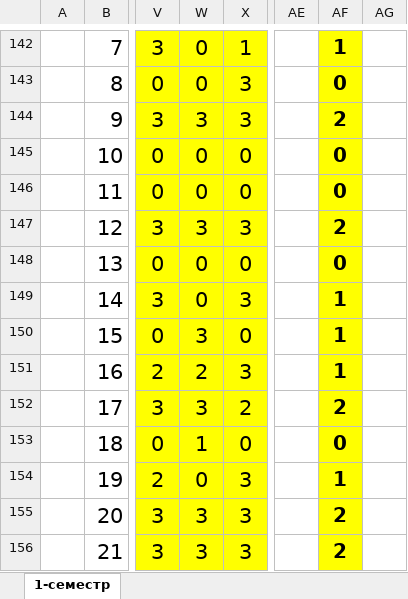
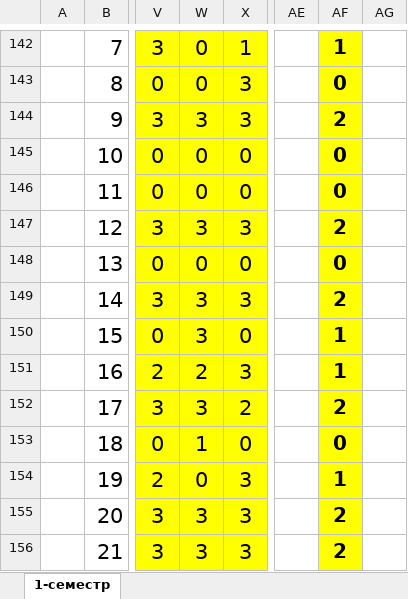
Before and after one commit to DaniilTropin11/26-27-IT-Support-Labs, an Excel workbook: Журнал.xlsx, sheet 1-семестр, drawn as a sheet; only a part is shown, gaps mark what is left out; values as stored, in another font and other column widths than the file's, no borders; the diff names each change by its address in the sheet, - before the commit and + after, or states it on an @@ line.

Commit message:
UP REPO

```diff
--- a/Журнал.xlsx (sheet 1-семестр)
+++ b/Журнал.xlsx (sheet 1-семестр)
-W149: 0
+W149: 3
-AF149: 1
+AF149: 2
```
